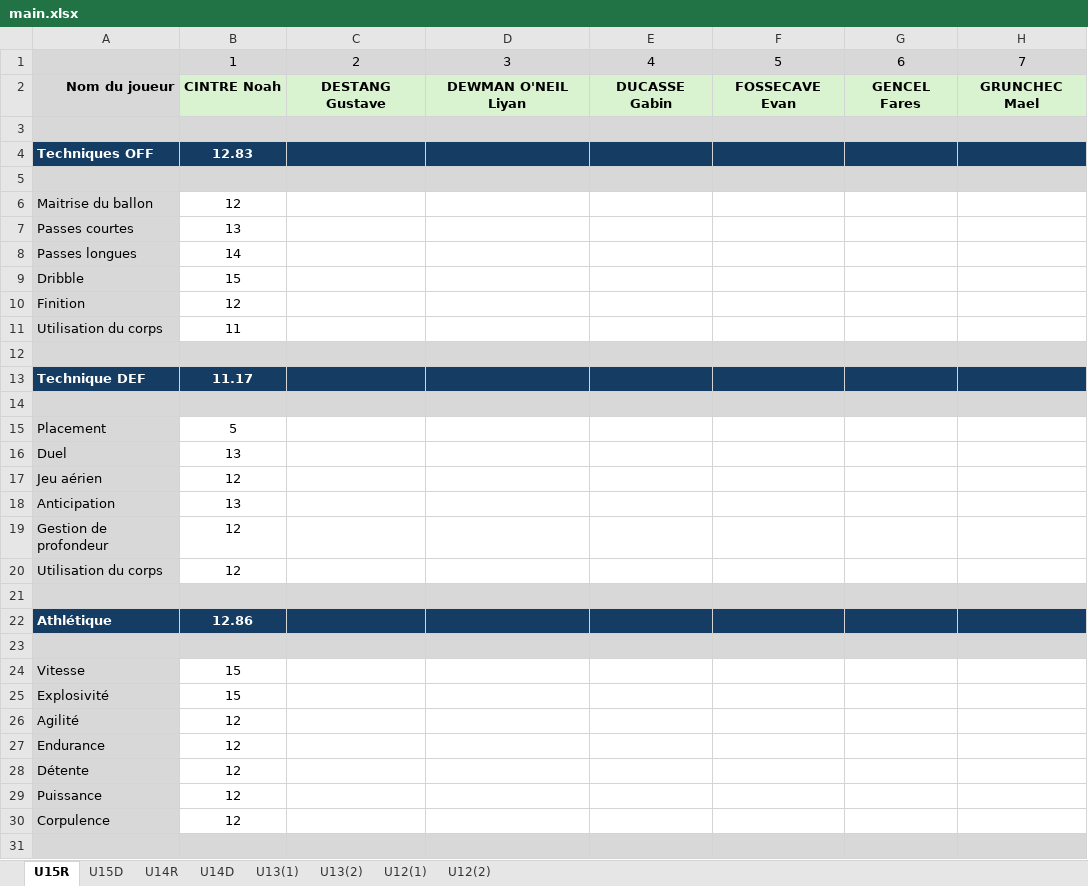
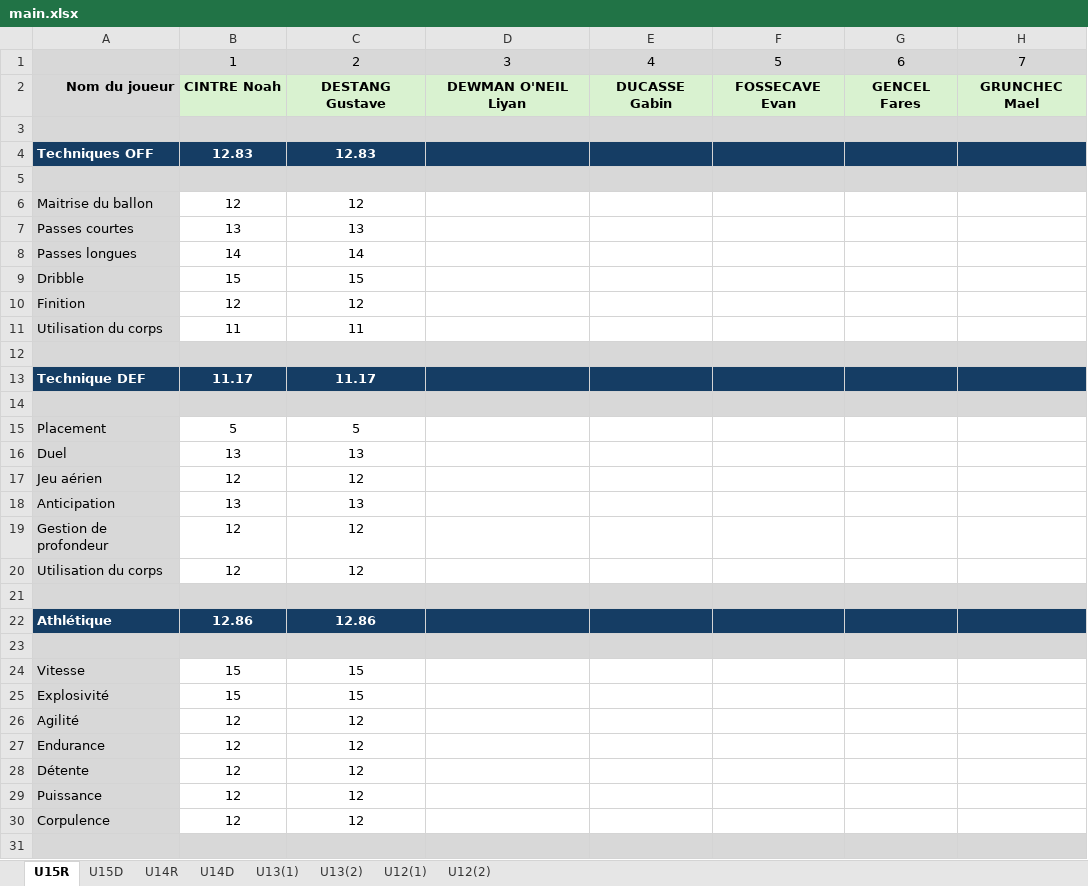
Before and after one commit to AmaelMSC/MathisSportGraph, an Excel workbook: main.xlsx, sheet U15R, drawn as a sheet; only a part is shown; values as stored, in another font and other column widths than the file's, no borders; the diff covers the shown part only; the diff names each change by its address in the sheet, - before the commit and + after, or states it on an @@ line.

```diff
--- a/main.xlsx (sheet U15R)
+++ b/main.xlsx (sheet U15R)
-C4: (empty)
+C4: 12.83
-C6: (empty)
+C6: 12
-C7: (empty)
+C7: 13
-C8: (empty)
+C8: 14
-C9: (empty)
+C9: 15
-C10: (empty)
+C10: 12
-C11: (empty)
+C11: 11
-C13: (empty)
+C13: 11.17
-C15: (empty)
+C15: 5
-C16: (empty)
+C16: 13
-C17: (empty)
+C17: 12
-C18: (empty)
+C18: 13
-C19:C20: (empty)
+C19:C20: 12
-C22: (empty)
+C22: 12.86
-C24:C25: (empty)
+C24:C25: 15
-C26:C30: (empty)
+C26:C30: 12
```
Also changed, not shown: 16 edited cells elsewhere in this sheet, 2 other files.
